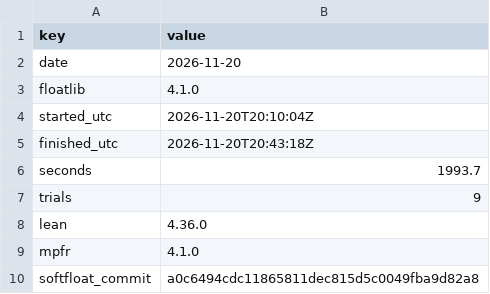
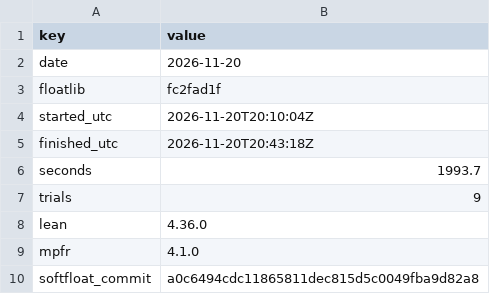
Before and after one commit to Robertboy18/TorchLean-Verified-Examples, a CSV file: week-09-floatlib-benchmarks/compiled-vs-mpfr-softfloat-fpu/results/compiled-run.csv, drawn as a sheet; only a part is shown.

```diff
--- a/week-09-floatlib-benchmarks/compiled-vs-mpfr-softfloat-fpu/results/compiled-run.csv
+++ b/week-09-floatlib-benchmarks/compiled-vs-mpfr-softfloat-fpu/results/compiled-run.csv
@@ -2,3 +2,3 @@ key,value
 date,2026-11-20
-floatlib,4.1.0
+floatlib,fc2fad1f
 started_utc,2026-11-20T20:10:04Z
```
Also changed, not shown: week-09-floatlib-benchmarks/kernel-vs-coq/results/run.csv, week-09-floatlib-benchmarks/kernel-vs-native-decide/results/run.csv, 56 other files.
